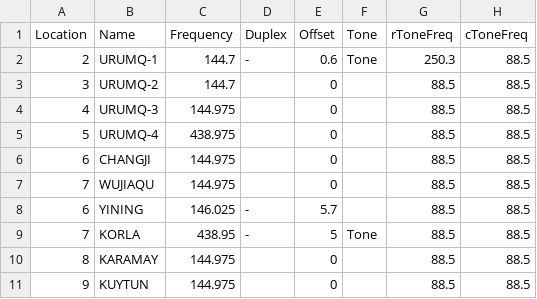
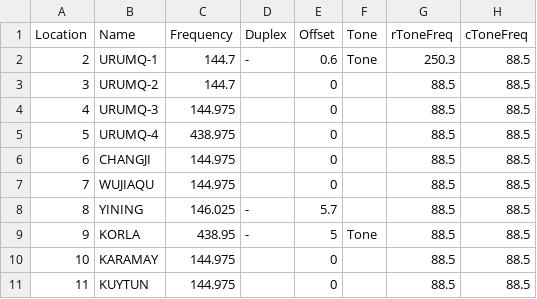
Before and after one commit to yahngming/ham, a CSV file: xinjiang-repeaters.csv, drawn as a sheet; only a part is shown; the diff names each change by its address in the sheet, - before the commit and + after, or states it on an @@ line.

Commit message:
Update xinjiang-repeaters.csv

```diff
--- a/xinjiang-repeaters.csv
+++ b/xinjiang-repeaters.csv
-A8 (Location): 6
+A8 (Location): 8
-A9 (Location): 7
+A9 (Location): 9
-A10 (Location): 8
+A10 (Location): 10
-A11 (Location): 9
+A11 (Location): 11
```
